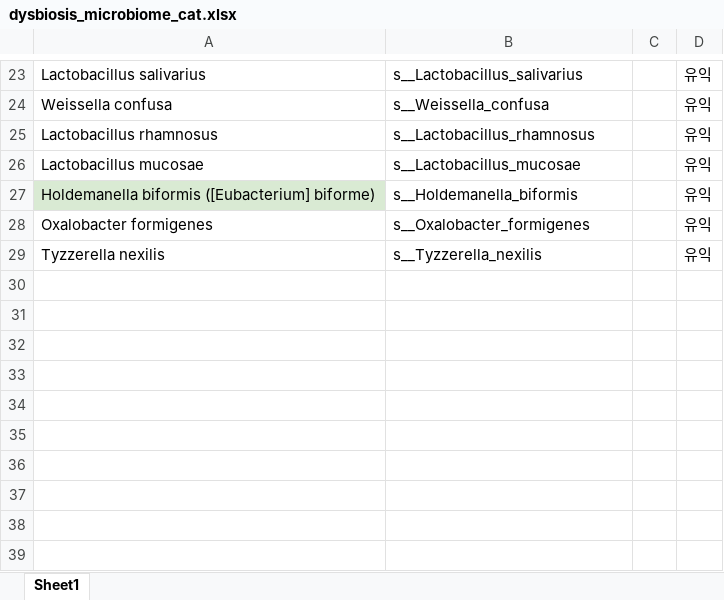
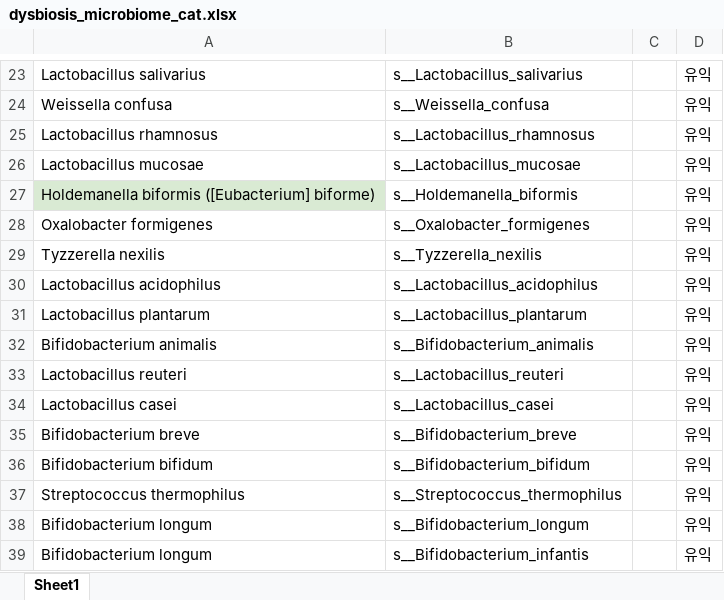
Before and after one commit to Gyungbu/comp_animal_disease, an Excel workbook: input/dysbiosis_microbiome_cat.xlsx, sheet Sheet1, drawn as a sheet; only a part is shown, gaps mark what is left out; values as stored, in another font and other column widths than the file's, no borders; the diff names each change by its address in the sheet, - before the commit and + after, or states it on an @@ line.

Commit message:
Update beneficial & harmful microbiome list and update readme file

```diff
--- a/input/dysbiosis_microbiome_cat.xlsx (sheet Sheet1)
+++ b/input/dysbiosis_microbiome_cat.xlsx (sheet Sheet1)
+row 30: Lactobacillus acidophilus | s__Lactobacillus_acidophilus |  | 유익
+row 31: Lactobacillus plantarum | s__Lactobacillus_plantarum |  | 유익
+row 32: Bifidobacterium animalis | s__Bifidobacterium_animalis |  | 유익
+row 33: Lactobacillus reuteri | s__Lactobacillus_reuteri |  | 유익
+row 34: Lactobacillus casei | s__Lactobacillus_casei |  | 유익
+row 35: Bifidobacterium breve | s__Bifidobacterium_breve |  | 유익
+row 36: Bifidobacterium bifidum | s__Bifidobacterium_bifidum |  | 유익
+row 37: Streptococcus thermophilus | s__Streptococcus_thermophilus |  | 유익
+row 38: Bifidobacterium longum | s__Bifidobacterium_longum |  | 유익
+row 39: Bifidobacterium longum | s__Bifidobacterium_infantis |  | 유익
```
Also changed, not shown: input/dysbiosis_microbiome_dog.xlsx, 4 other files.
